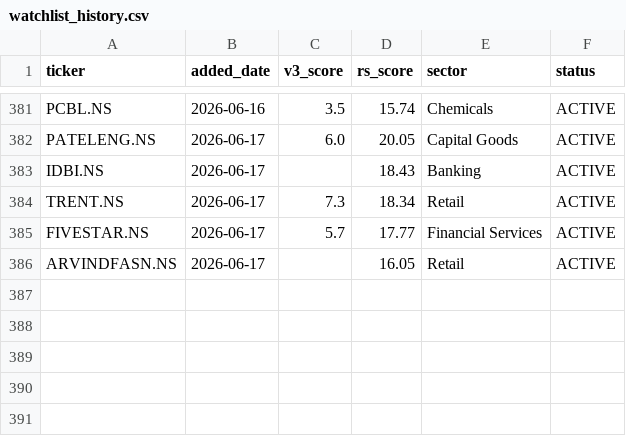
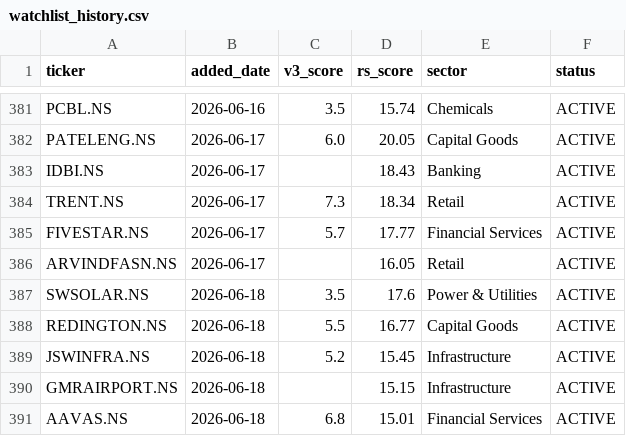
Before and after one commit to adi-git01/nifty-dashboard, a CSV file: data/watchlist_history.csv, drawn as a sheet; only a part is shown, gaps mark what is left out.

```diff
--- a/data/watchlist_history.csv
+++ b/data/watchlist_history.csv
@@ -386 +386,6 @@ FIVESTAR.NS,2026-06-17,5.7,17.77,Financial Services,ACTIVE
 ARVINDFASN.NS,2026-06-17,,16.05,Retail,ACTIVE
+SWSOLAR.NS,2026-06-18,3.5,17.6,Power & Utilities,ACTIVE
+REDINGTON.NS,2026-06-18,5.5,16.77,Capital Goods,ACTIVE
+JSWINFRA.NS,2026-06-18,5.2,15.45,Infrastructure,ACTIVE
+GMRAIRPORT.NS,2026-06-18,,15.15,Infrastructure,ACTIVE
+AAVAS.NS,2026-06-18,6.8,15.01,Financial Services,ACTIVE
```
Also changed, not shown: data/alerts_log.csv, data/earnings_shock_log.csv, 9 other files.
